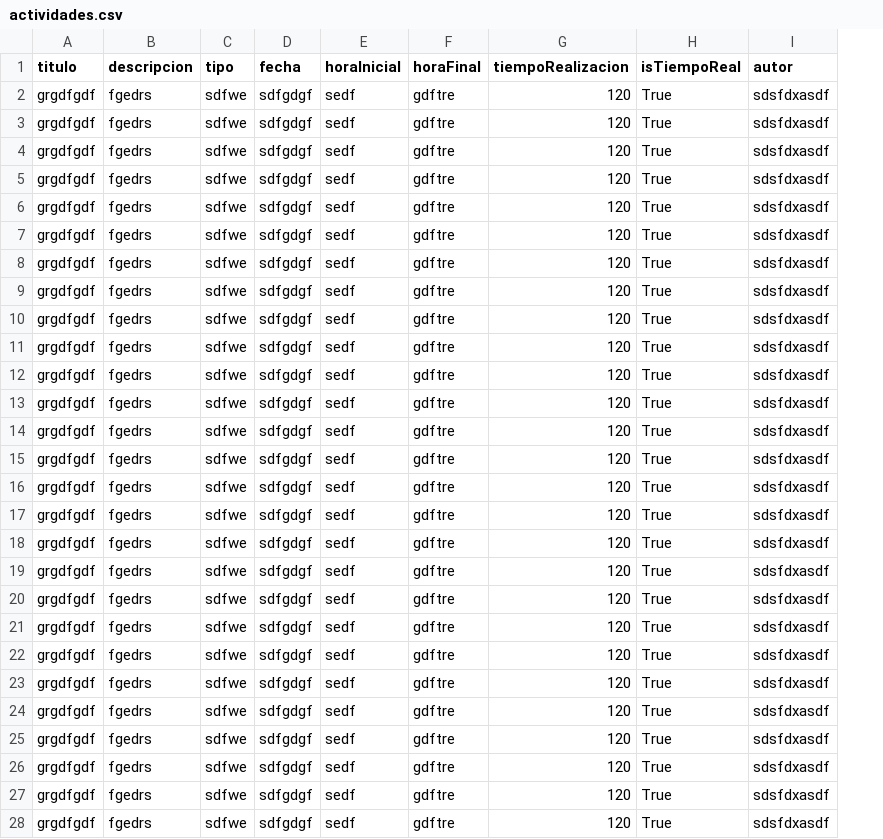
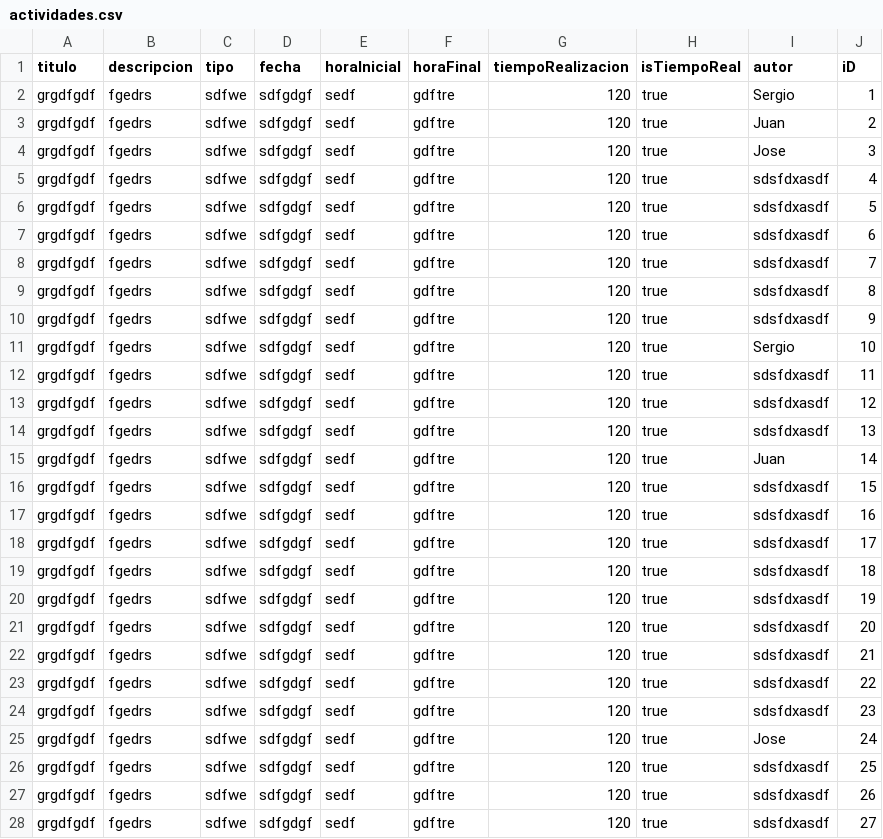
Before and after one commit to DPOO-202201/Proyecto1_Implementacion, a CSV file: Proyecto1_Implementacion/data/actividades.csv, drawn as a sheet; only a part is shown; the diff covers the shown part only; the diff names each change by its address in the sheet, - before the commit and + after, or states it on an @@ line.

Commit message:
Carga de datos y relacionamiento entre Actividad y Participante

```diff
--- a/Proyecto1_Implementacion/data/actividades.csv
+++ b/Proyecto1_Implementacion/data/actividades.csv
+column J (iD), rows 2-28: 1 | 2 | 3 | 4 | 5 | 6 | 7 | 8 | 9 | 10 | 11 | 12 | 13 | 14 | 15 | 16 | 17 | 18 | 19 | 20 | 21 | 22 | 23 | 24 | 25 | 26 | 27
-H2:H28 (isTiempoReal): True
+H2:H28 (isTiempoReal): true
-I2 (autor): sdsfdxasdf
+I2 (autor): Sergio
-I3 (autor): sdsfdxasdf
+I3 (autor): Juan
-I4 (autor): sdsfdxasdf
+I4 (autor): Jose
-I11 (autor): sdsfdxasdf
+I11 (autor): Sergio
-I15 (autor): sdsfdxasdf
+I15 (autor): Juan
-I25 (autor): sdsfdxasdf
+I25 (autor): Jose
```
Also changed, not shown: 17 edited cells elsewhere in this file, 5 other files.
